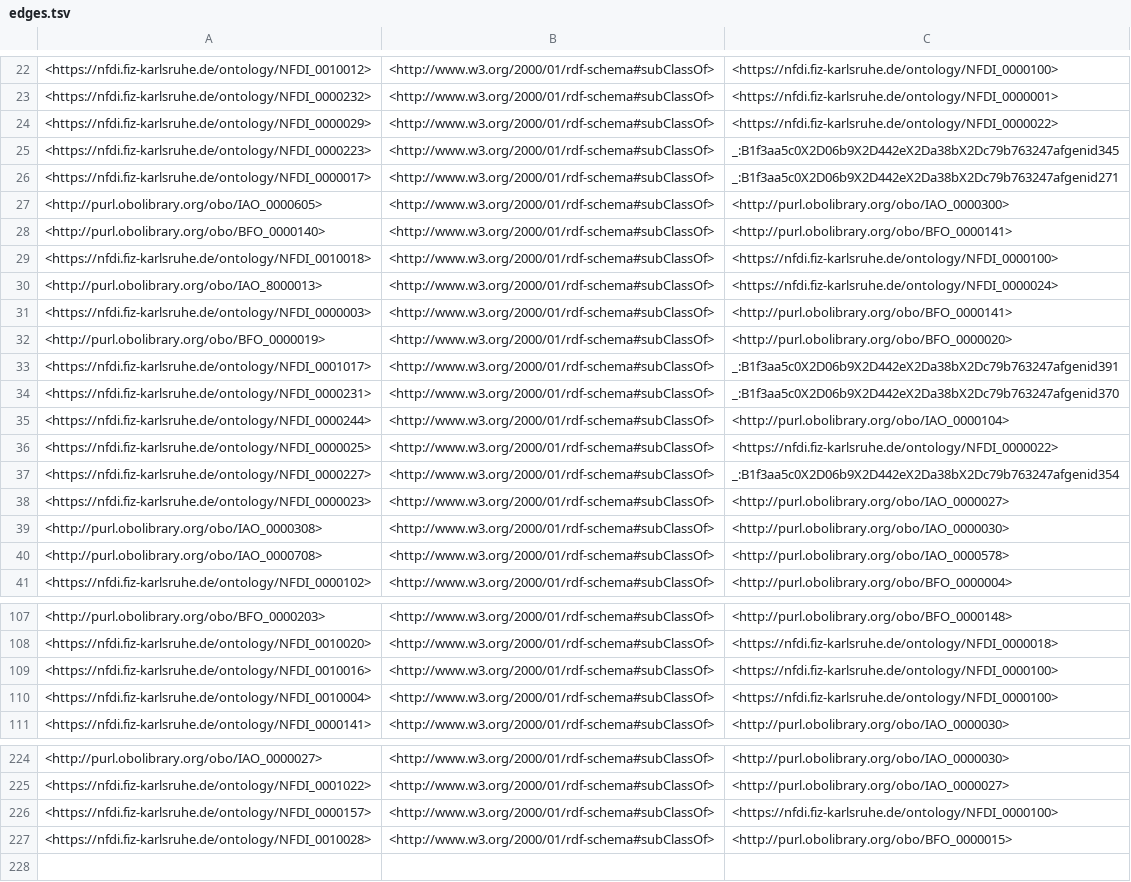
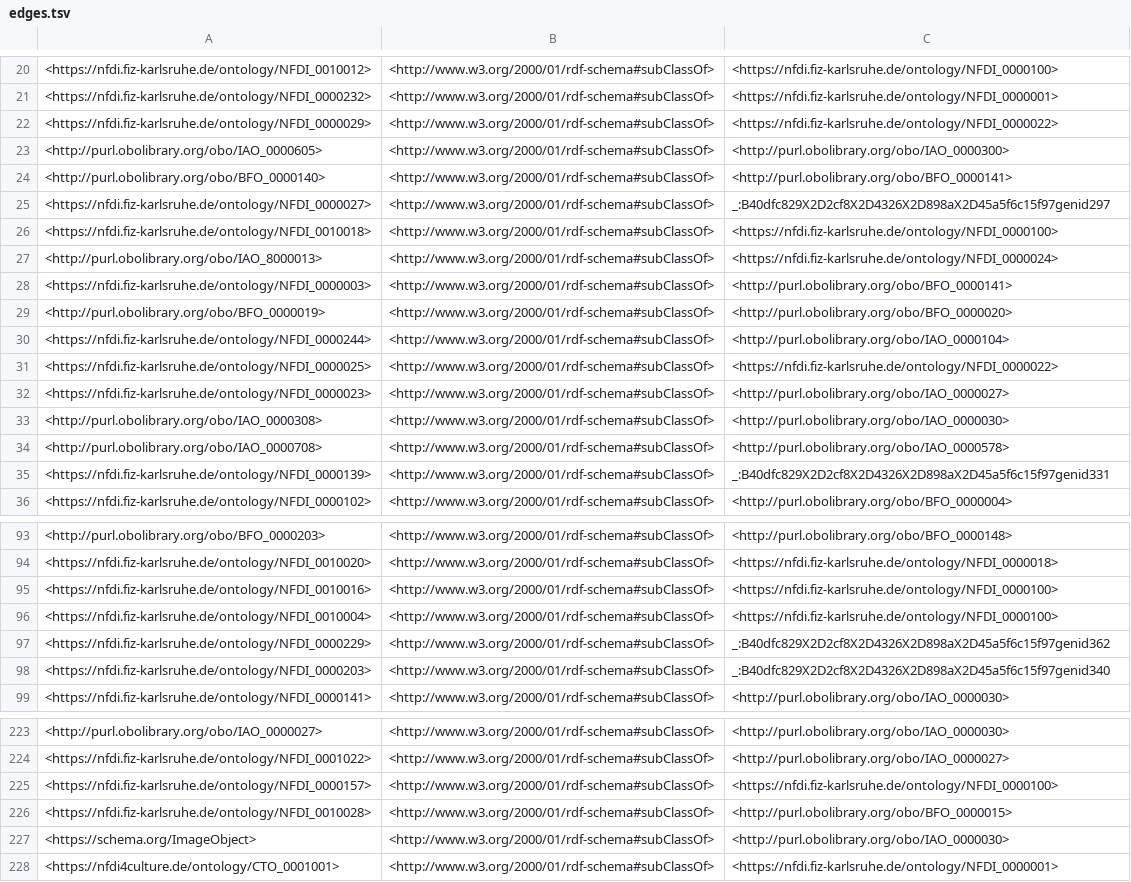
Before and after one commit to ISE-FIZKarlsruhe/nfdi4culture, a TSV file: src/ontology/reports/edges.tsv, drawn as a sheet; only a part is shown, gaps mark what is left out; the diff covers the shown part only.

```diff
--- a/src/ontology/reports/edges.tsv
+++ b/src/ontology/reports/edges.tsv
@@ -24,6 +22,5 @@
 <https://nfdi.fiz-karlsruhe.de/ontology/NFDI_0000029>	<http://www.w3.org/2000/01/rdf-schema#subClassOf>	<https://nfdi.fiz-karlsruhe.de/ontology/NFDI_0000022>
-<https://nfdi.fiz-karlsruhe.de/ontology/NFDI_0000223>	<http://www.w3.org/2000/01/rdf-schema#subClassOf>	_:B1f3aa5c0X2D06b9X2D442eX2Da38bX2Dc79b763247afgenid345
-<https://nfdi.fiz-karlsruhe.de/ontology/NFDI_0000017>	<http://www.w3.org/2000/01/rdf-schema#subClassOf>	_:B1f3aa5c0X2D06b9X2D442eX2Da38bX2Dc79b763247afgenid271
 <http://purl.obolibrary.org/obo/IAO_0000605>	<http://www.w3.org/2000/01/rdf-schema#subClassOf>	<http://purl.obolibrary.org/obo/IAO_0000300>
 <http://purl.obolibrary.org/obo/BFO_0000140>	<http://www.w3.org/2000/01/rdf-schema#subClassOf>	<http://purl.obolibrary.org/obo/BFO_0000141>
+<https://nfdi.fiz-karlsruhe.de/ontology/NFDI_0000027>	<http://www.w3.org/2000/01/rdf-schema#subClassOf>	_:B40dfc829X2D2cf8X2D4326X2D898aX2D45a5f6c15f97genid297
 <https://nfdi.fiz-karlsruhe.de/ontology/NFDI_0010018>	<http://www.w3.org/2000/01/rdf-schema#subClassOf>	<https://nfdi.fiz-karlsruhe.de/ontology/NFDI_0000100>
@@ -32,7 +29,4 @@
 <http://purl.obolibrary.org/obo/BFO_0000019>	<http://www.w3.org/2000/01/rdf-schema#subClassOf>	<http://purl.obolibrary.org/obo/BFO_0000020>
-<https://nfdi.fiz-karlsruhe.de/ontology/NFDI_0001017>	<http://www.w3.org/2000/01/rdf-schema#subClassOf>	_:B1f3aa5c0X2D06b9X2D442eX2Da38bX2Dc79b763247afgenid391
-<https://nfdi.fiz-karlsruhe.de/ontology/NFDI_0000231>	<http://www.w3.org/2000/01/rdf-schema#subClassOf>	_:B1f3aa5c0X2D06b9X2D442eX2Da38bX2Dc79b763247afgenid370
 <https://nfdi.fiz-karlsruhe.de/ontology/NFDI_0000244>	<http://www.w3.org/2000/01/rdf-schema#subClassOf>	<http://purl.obolibrary.org/obo/IAO_0000104>
 <https://nfdi.fiz-karlsruhe.de/ontology/NFDI_0000025>	<http://www.w3.org/2000/01/rdf-schema#subClassOf>	<https://nfdi.fiz-karlsruhe.de/ontology/NFDI_0000022>
-<https://nfdi.fiz-karlsruhe.de/ontology/NFDI_0000227>	<http://www.w3.org/2000/01/rdf-schema#subClassOf>	_:B1f3aa5c0X2D06b9X2D442eX2Da38bX2Dc79b763247afgenid354
 <https://nfdi.fiz-karlsruhe.de/ontology/NFDI_0000023>	<http://www.w3.org/2000/01/rdf-schema#subClassOf>	<http://purl.obolibrary.org/obo/IAO_0000027>
@@ -40,2 +34,3 @@
 <http://purl.obolibrary.org/obo/IAO_0000708>	<http://www.w3.org/2000/01/rdf-schema#subClassOf>	<http://purl.obolibrary.org/obo/IAO_0000578>
+<https://nfdi.fiz-karlsruhe.de/ontology/NFDI_0000139>	<http://www.w3.org/2000/01/rdf-schema#subClassOf>	_:B40dfc829X2D2cf8X2D4326X2D898aX2D45a5f6c15f97genid331
 <https://nfdi.fiz-karlsruhe.de/ontology/NFDI_0000102>	<http://www.w3.org/2000/01/rdf-schema#subClassOf>	<http://purl.obolibrary.org/obo/BFO_0000004>
@@ -110,2 +96,4 @@
 <https://nfdi.fiz-karlsruhe.de/ontology/NFDI_0010004>	<http://www.w3.org/2000/01/rdf-schema#subClassOf>	<https://nfdi.fiz-karlsruhe.de/ontology/NFDI_0000100>
+<https://nfdi.fiz-karlsruhe.de/ontology/NFDI_0000229>	<http://www.w3.org/2000/01/rdf-schema#subClassOf>	_:B40dfc829X2D2cf8X2D4326X2D898aX2D45a5f6c15f97genid362
+<https://nfdi.fiz-karlsruhe.de/ontology/NFDI_0000203>	<http://www.w3.org/2000/01/rdf-schema#subClassOf>	_:B40dfc829X2D2cf8X2D4326X2D898aX2D45a5f6c15f97genid340
 <https://nfdi.fiz-karlsruhe.de/ontology/NFDI_0000141>	<http://www.w3.org/2000/01/rdf-schema#subClassOf>	<http://purl.obolibrary.org/obo/IAO_0000030>
@@ -227 +226,3 @@
 <https://nfdi.fiz-karlsruhe.de/ontology/NFDI_0010028>	<http://www.w3.org/2000/01/rdf-schema#subClassOf>	<http://purl.obolibrary.org/obo/BFO_0000015>
+<https://schema.org/ImageObject>	<http://www.w3.org/2000/01/rdf-schema#subClassOf>	<http://purl.obolibrary.org/obo/IAO_0000030>
+<https://nfdi4culture.de/ontology/CTO_0001001>	<http://www.w3.org/2000/01/rdf-schema#subClassOf>	<https://nfdi.fiz-karlsruhe.de/ontology/NFDI_0000001>
```
Also changed, not shown: 19 added rows, 18 removed rows, 10 moved rows and 8 edited cells elsewhere in this file, src/ontology/reports/basic-report.tsv, src/ontology/reports/cto-edit.owl-obo-report.tsv, 14 other files.
